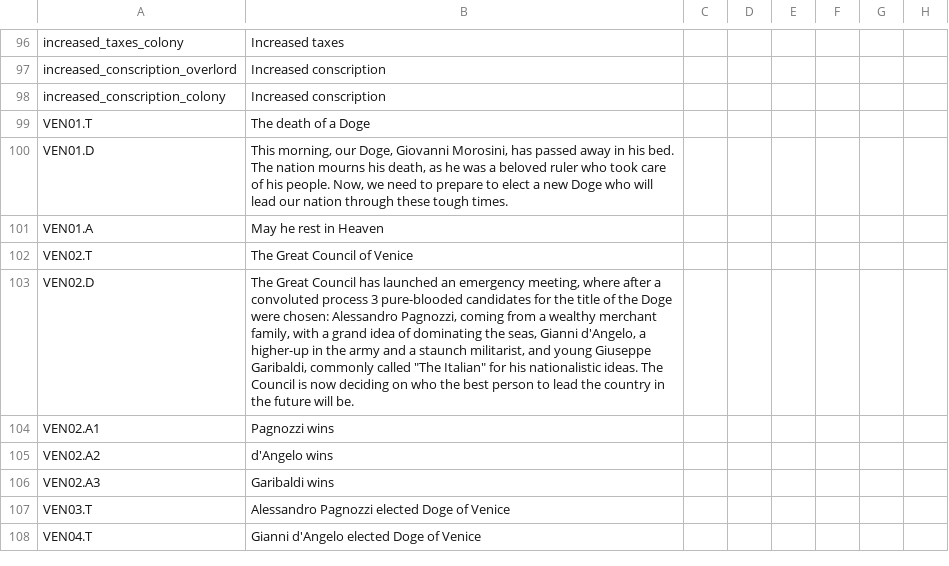
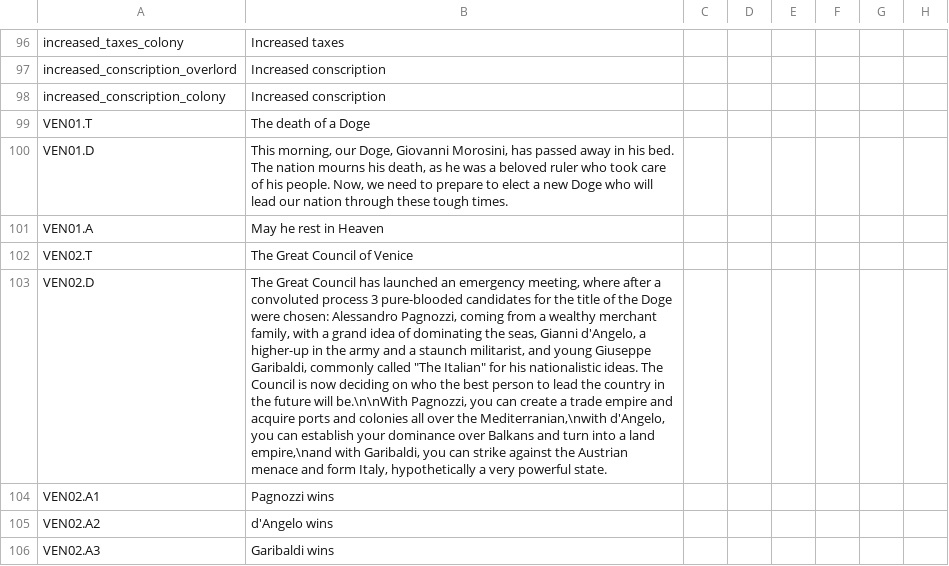
Before and after one commit to Destaro/The-Northern-Struggle, a CSV file: The Northern Struggle/localisation/Venice-and-Scandi-troubles.csv, drawn as a sheet; only a part is shown, gaps mark what is left out; the shorter side is filled out with more unchanged rows; the diff names each change by its address in the sheet, - before the commit and + after, or states it on an @@ line.

```diff
--- a/The Northern Struggle/localisation/Venice-and-Scandi-troubles.csv
+++ b/The Northern Struggle/localisation/Venice-and-Scandi-troubles.csv
-B103: …future will be.
+B103: …future will be.\n\nWith Pagnozzi, you can create a trade empire and acquire ports and colonies all over the Mediterranian,\nwith d'Angelo, you can establish your dominance over Balkans and turn into a land empire,\nand with Garibaldi, you can strike against the Austrian menace and form Italy, hypothetically a very powerful state.
```
Also changed, not shown: 1 other file.
